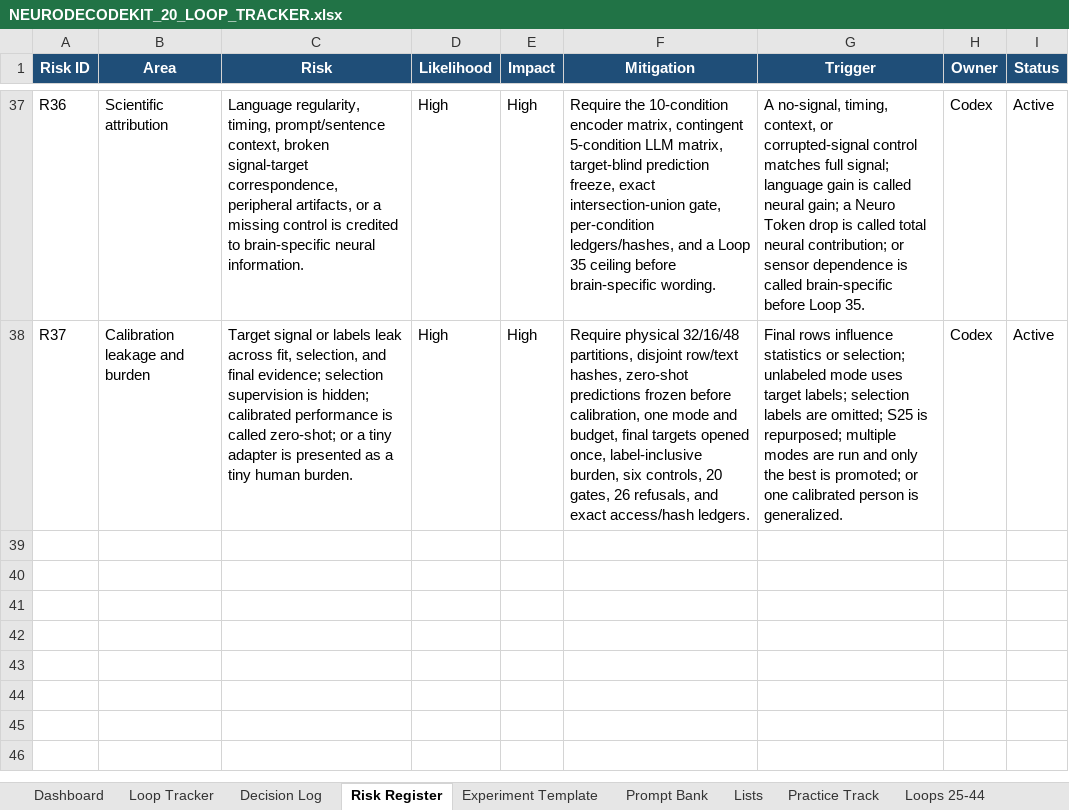
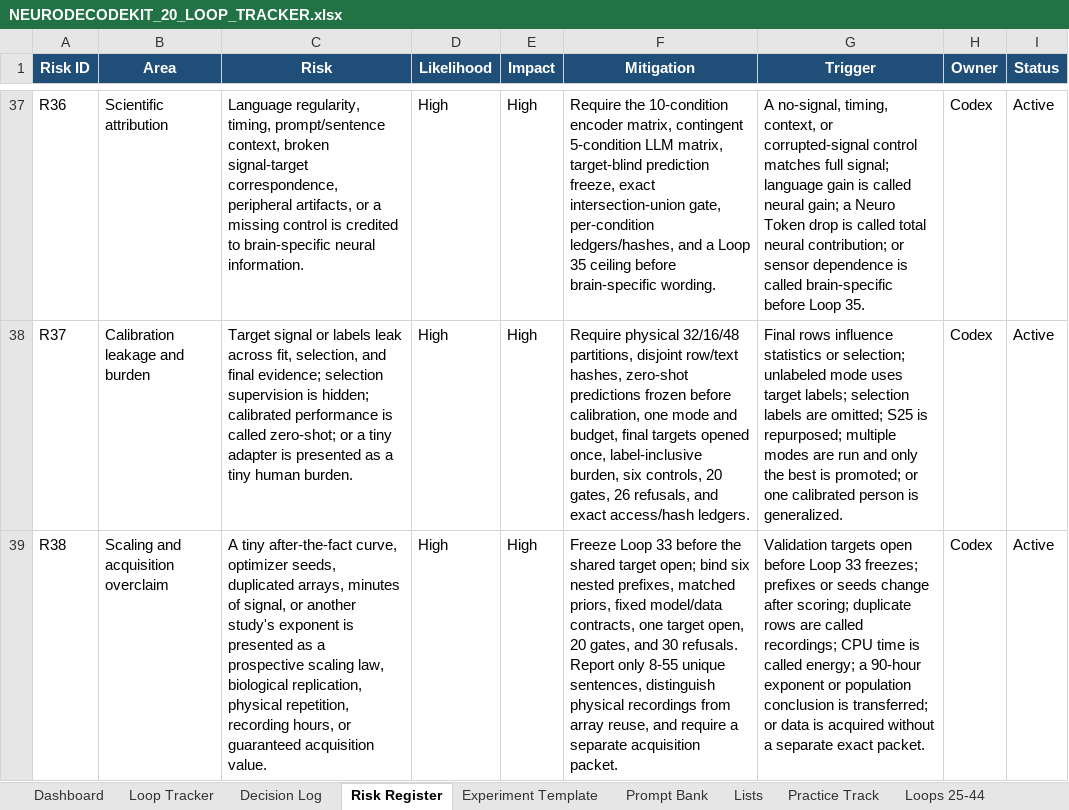
Before and after one commit to CheickDiakite-yikes/neurodecodekit, an Excel workbook: docs/NEURODECODEKIT_20_LOOP_TRACKER.xlsx, sheet Risk Register, drawn as a sheet; only a part is shown, gaps mark what is left out; values as stored, in another font and other column widths than the file's, no borders; table styles not drawn; the diff names each change by its address in the sheet, - before the commit and + after, or states it on an @@ line.

Commit message:
Research Loop 33 bounded data scaling

```diff
--- a/docs/NEURODECODEKIT_20_LOOP_TRACKER.xlsx (sheet Risk Register)
+++ b/docs/NEURODECODEKIT_20_LOOP_TRACKER.xlsx (sheet Risk Register)
+row 39: R38 | Scaling and acquisition overclaim | A tiny after-the-fact curve, optimizer seeds, duplicated arrays, minutes of signal, or another study's exponent is presented as a prospective scaling law, biological replication, physical repetition, recording hours, or guaranteed acquisition value. | High | High | Freeze Loop 33 before the shared target open; bind six nested prefixes, matched priors, fixed model/data contracts, one target open, 20 gates, and 30 refusals. Report only 8-55 unique sentences, distinguish physical recordings from array reuse, and require a separate acquisition packet. | Validation targets open before Loop 33 freezes; prefixes or seeds change after scoring; duplicate rows are called recordings; CPU time is called energy; a 90-hour exponent or population conclusion is transferred; or data is acquired without a separate exact packet. | Codex | Active
```
Also changed, not shown: sheet Loops 25-44, sheet Decision Log, sheet Prompt Bank, sheet Dashboard, charts or pictures, 17 other files.
